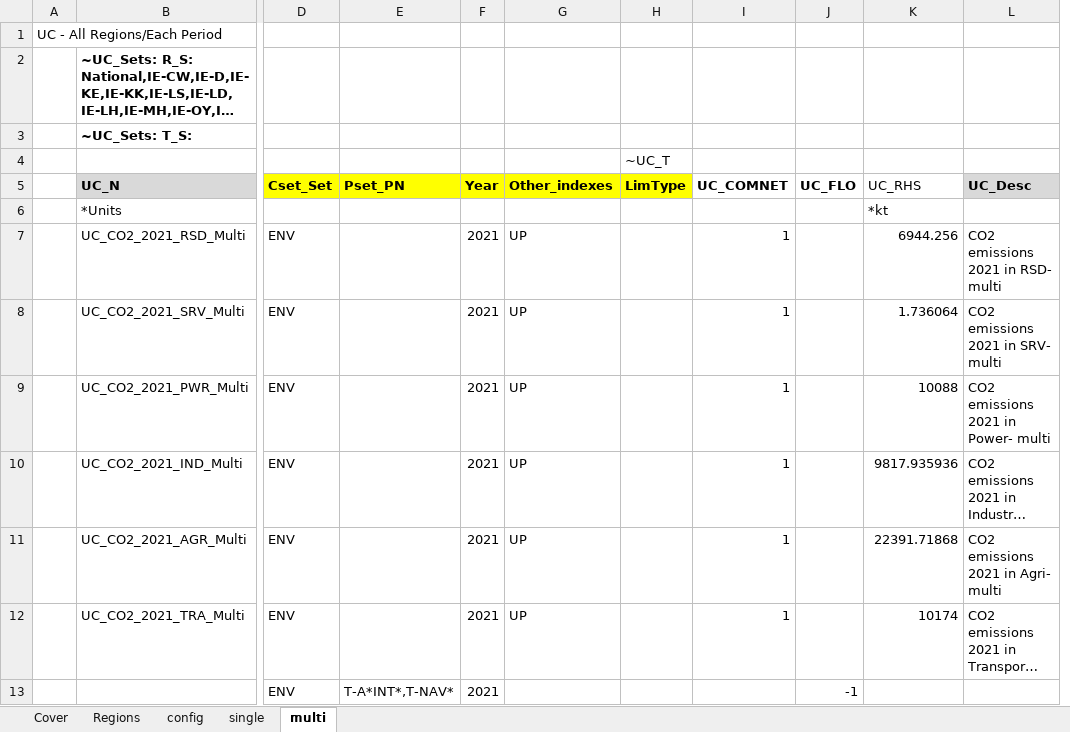
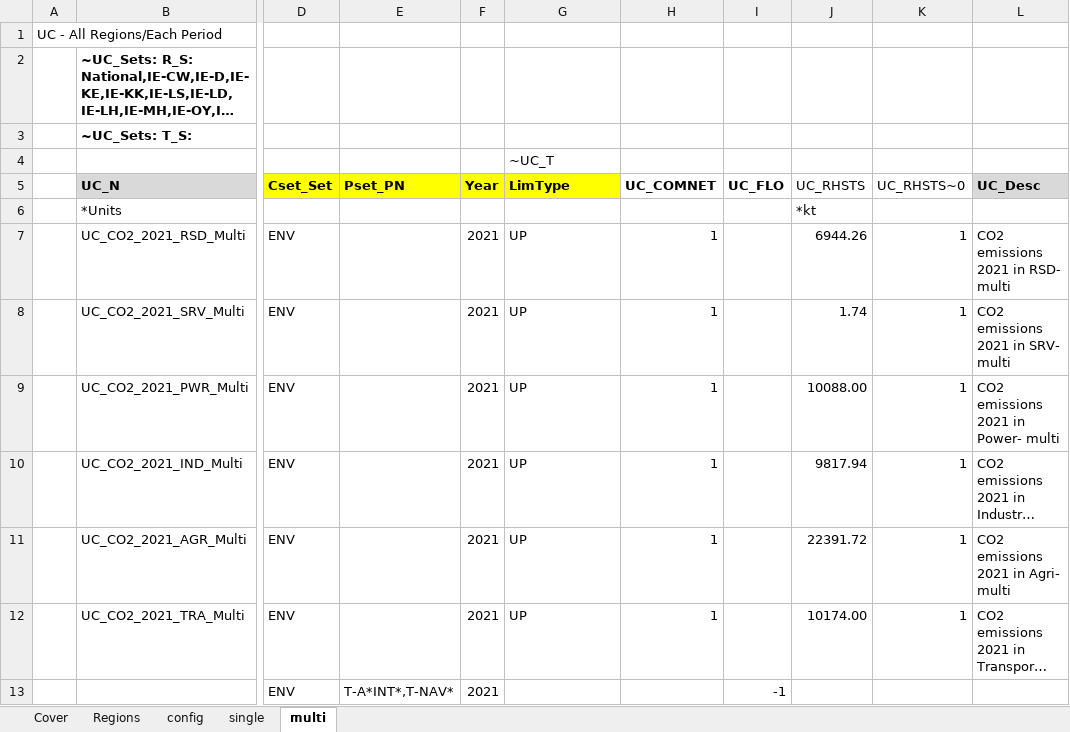
Before and after one commit to MaREI-EPMG/times-ireland-model, an Excel workbook: SuppXLS/Scen_SectoralEmissions_2021.xlsx, sheet multi, drawn as a sheet; only a part is shown, gaps mark what is left out; long unchanged cells end in …; values as stored, in another font and other column widths than the file's, no borders; removed rows and columns are numbered as before the commit, all else as after; the diff names each change by its address in the sheet, - before the commit and + after, or states it on an @@ line.

```diff
--- a/SuppXLS/Scen_SectoralEmissions_2021.xlsx (sheet multi)
+++ b/SuppXLS/Scen_SectoralEmissions_2021.xlsx (sheet multi)
-column H (LimType), row 4: ~UC_T
+column J (UC_RHSTS), rows 6-12: *kt | 6944.26 | 1.74 | 10088.00 | 9817.94 | 22391.72 | 10174.00
-G4 (LimType): (empty)
+G4 (LimType): ~UC_T
-G5: Other_indexes
+G5: LimType
-K5: UC_RHS
+K5: UC_RHSTS~0
-K6 (UC_RHSTS~0): *kt
+K6 (UC_RHSTS~0): (empty)
-K7 (UC_RHSTS~0): 6944.256
+K7 (UC_RHSTS~0): 1
-K8 (UC_RHSTS~0): 1.736064
+K8 (UC_RHSTS~0): 1
-K9 (UC_RHSTS~0): 10088
+K9 (UC_RHSTS~0): 1
-K10 (UC_RHSTS~0): 9817.935936
+K10 (UC_RHSTS~0): 1
-K11 (UC_RHSTS~0): 22391.71868
+K11 (UC_RHSTS~0): 1
-K12 (UC_RHSTS~0): 10174
+K12 (UC_RHSTS~0): 1
```
Also changed, not shown: sheet single, SuppXLS/Scen_SYS_SectoralCarbonBudget.xlsx.
